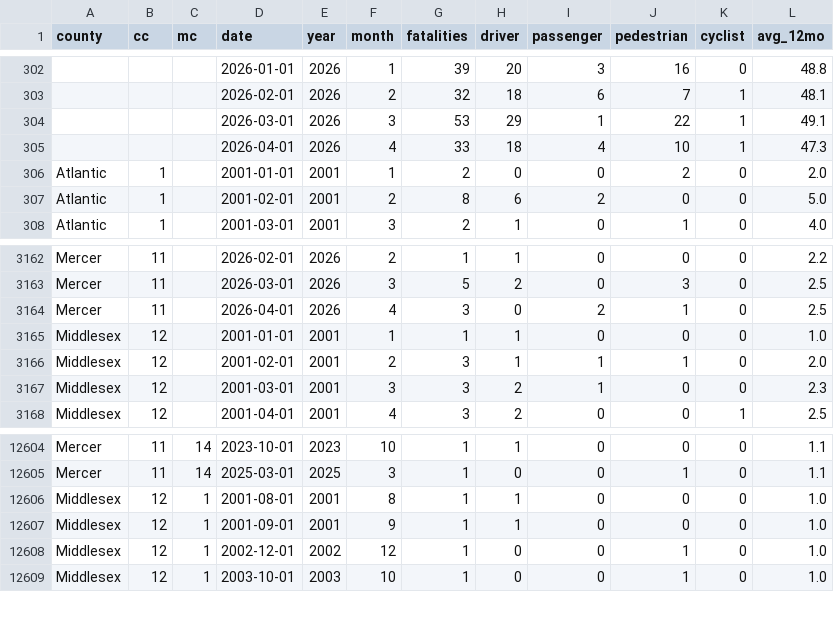
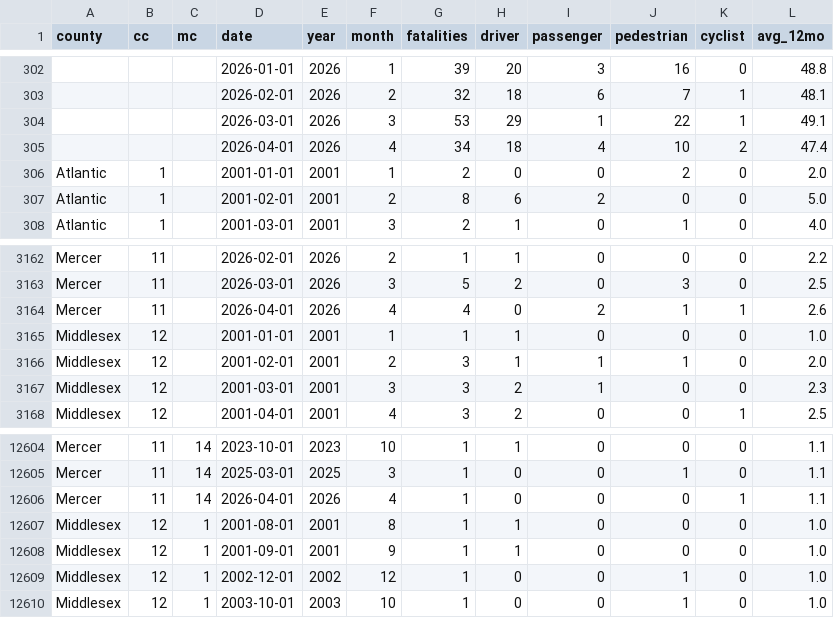
Before and after one commit to hudcostreets/nj-crashes, a CSV file: www/public/njsp/monthly.csv, drawn as a sheet; only a part is shown, gaps mark what is left out.

```diff
--- a/www/public/njsp/monthly.csv
+++ b/www/public/njsp/monthly.csv
@@ -304,3 +304,3 @@ county,cc,mc,date,year,month,fatalities,driver,passenger,pedestrian,cyclist,avg_
 ,,,2026-03-01,2026,3,53,29,1,22,1,49.1
-,,,2026-04-01,2026,4,33,18,4,10,1,47.3
+,,,2026-04-01,2026,4,34,18,4,10,2,47.4
 Atlantic,1,,2001-01-01,2001,1,2,0,0,2,0,2.0
@@ -3163,3 +3163,3 @@ Mercer,11,,2026-02-01,2026,2,1,1,0,0,0,2.2
 Mercer,11,,2026-03-01,2026,3,5,2,0,3,0,2.5
-Mercer,11,,2026-04-01,2026,4,3,0,2,1,0,2.5
+Mercer,11,,2026-04-01,2026,4,4,0,2,1,1,2.6
 Middlesex,12,,2001-01-01,2001,1,1,1,0,0,0,1.0
@@ -12605,2 +12605,3 @@ Mercer,11,14,2023-10-01,2023,10,1,1,0,0,0,1.1
 Mercer,11,14,2025-03-01,2025,3,1,0,0,1,0,1.1
+Mercer,11,14,2026-04-01,2026,4,1,0,0,0,1,1.1
 Middlesex,12,1,2001-08-01,2001,8,1,1,0,0,0,1.0
```
Also changed, not shown: www/public/njsp/month-year.csv, www/public/njsp/year-type-county.csv, 2 other files.
